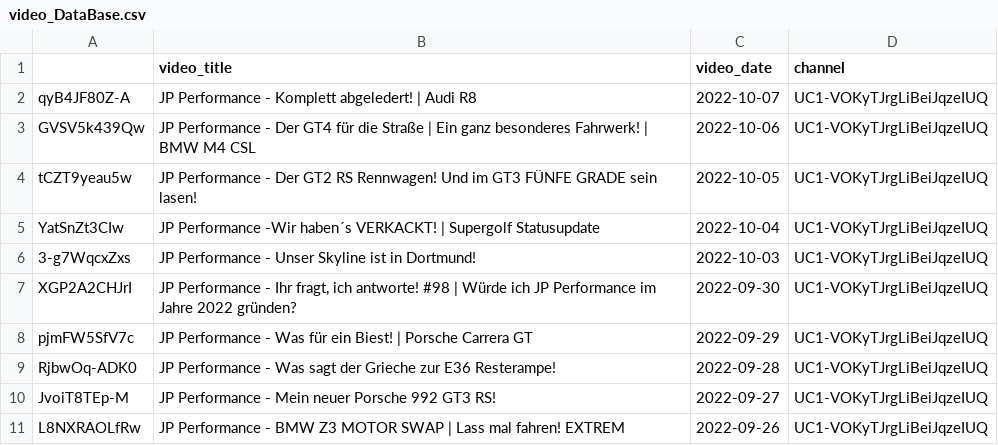
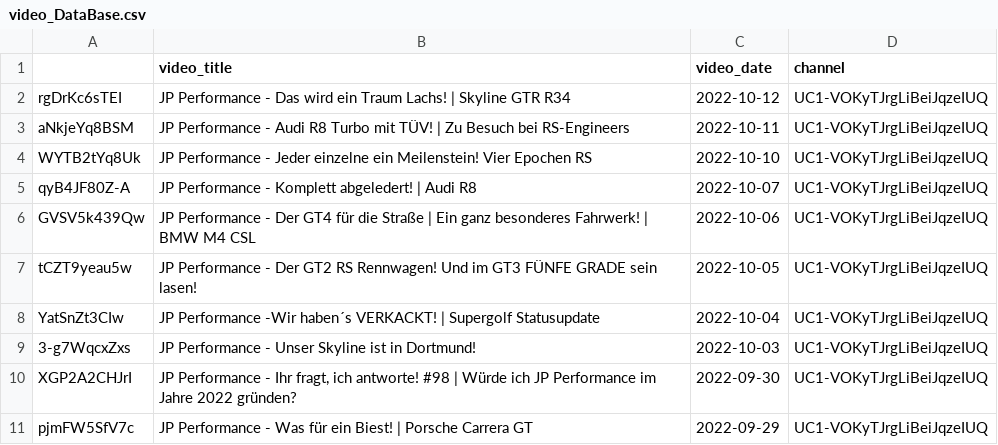
Before and after one commit to mlempp/voice_of_the_community, a CSV file: video_DataBase.csv, drawn as a sheet; only a part is shown; the shorter side is filled out with more unchanged rows.

```diff
--- a/video_DataBase.csv
+++ b/video_DataBase.csv
@@ -1,2 +1,5 @@
 ;video_title;video_date;channel
+rgDrKc6sTEI;JP Performance - Das wird ein Traum Lachs! | Skyline GTR R34;2022-10-12;UC1-VOKyTJrgLiBeiJqzeIUQ
+aNkjeYq8BSM;JP Performance - Audi R8 Turbo mit TÜV! | Zu Besuch bei RS-Engineers;2022-10-11;UC1-VOKyTJrgLiBeiJqzeIUQ
+WYTB2tYq8Uk;JP Performance - Jeder einzelne ein Meilenstein! Vier Epochen RS;2022-10-10;UC1-VOKyTJrgLiBeiJqzeIUQ
 qyB4JF80Z-A;JP Performance - Komplett abgeledert! | Audi R8;2022-10-07;UC1-VOKyTJrgLiBeiJqzeIUQ
```
Also changed, not shown: 3 other files.
